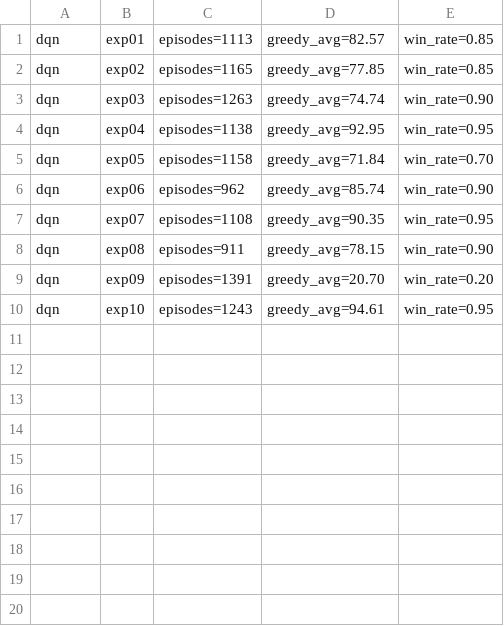
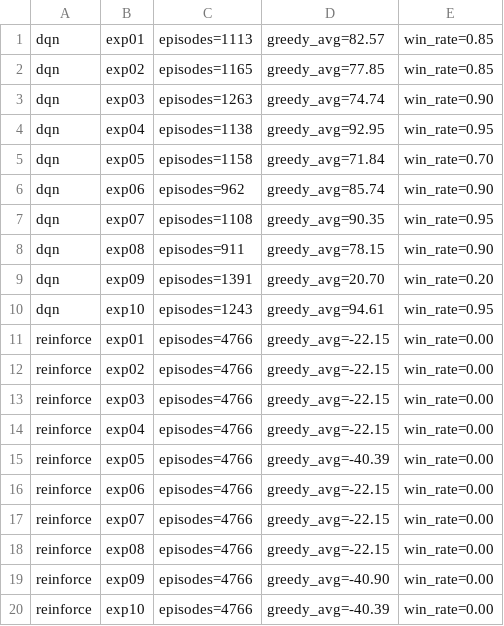
Before and after one commit to PrincipieCyupe/principie_cyubahiro_rl_summative, a CSV file: logs/runs.csv, drawn as a sheet; the diff names each change by its address in the sheet, - before the commit and + after, or states it on an @@ line.

```diff
--- a/logs/runs.csv
+++ b/logs/runs.csv
+row 11: reinforce | exp01 | episodes=4766 | greedy_avg=-22.15 | win_rate=0.00
+row 12: reinforce | exp02 | episodes=4766 | greedy_avg=-22.15 | win_rate=0.00
+row 13: reinforce | exp03 | episodes=4766 | greedy_avg=-22.15 | win_rate=0.00
+row 14: reinforce | exp04 | episodes=4766 | greedy_avg=-22.15 | win_rate=0.00
+row 15: reinforce | exp05 | episodes=4766 | greedy_avg=-40.39 | win_rate=0.00
+row 16: reinforce | exp06 | episodes=4766 | greedy_avg=-22.15 | win_rate=0.00
+row 17: reinforce | exp07 | episodes=4766 | greedy_avg=-22.15 | win_rate=0.00
+row 18: reinforce | exp08 | episodes=4766 | greedy_avg=-22.15 | win_rate=0.00
+row 19: reinforce | exp09 | episodes=4766 | greedy_avg=-40.90 | win_rate=0.00
+row 20: reinforce | exp10 | episodes=4766 | greedy_avg=-40.39 | win_rate=0.00
```
Also changed, not shown: logs/results_table.csv.
